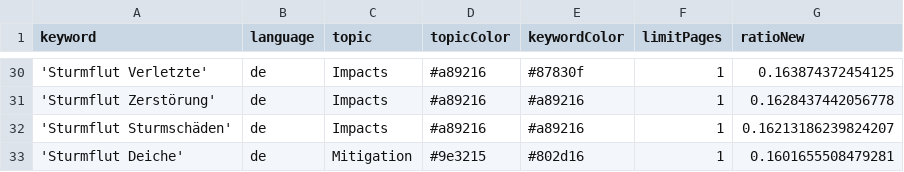
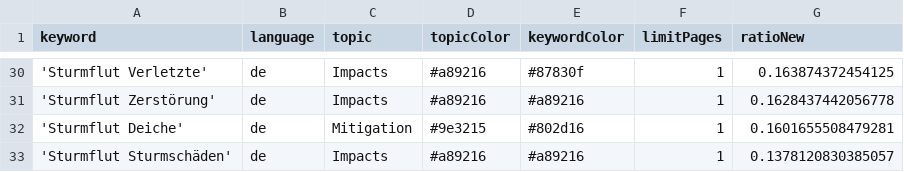
Before and after one commit to MomoMusic/winterIsComing2, a CSV file: keywords.csv, drawn as a sheet; only a part is shown, gaps mark what is left out.

Commit message:
Commit from GitHub Actions (harvest:0.0)

```diff
--- a/keywords.csv
+++ b/keywords.csv
@@ -31,3 +31,3 @@ keyword,language,topic,topicColor,keywordColor,limitPages,ratioNew
 'Sturmflut Zerstörung',de,Impacts,#a89216,#a89216,1,0.1628437442056778
-'Sturmflut Sturmschäden',de,Impacts,#a89216,#a89216,1,0.16213186239824207
 'Sturmflut Deiche',de,Mitigation,#9e3215,#802d16,1,0.1601655508479281
+'Sturmflut Sturmschäden',de,Impacts,#a89216,#a89216,1,0.1378120830385057
```
